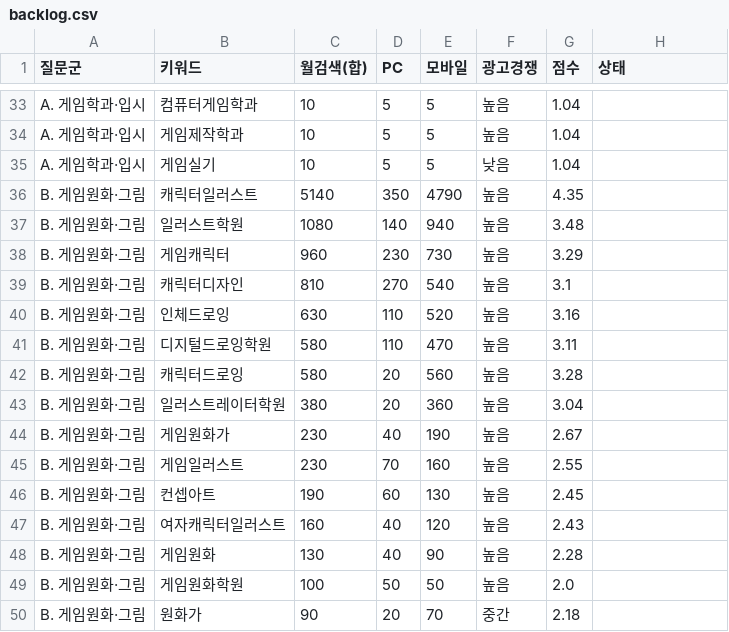
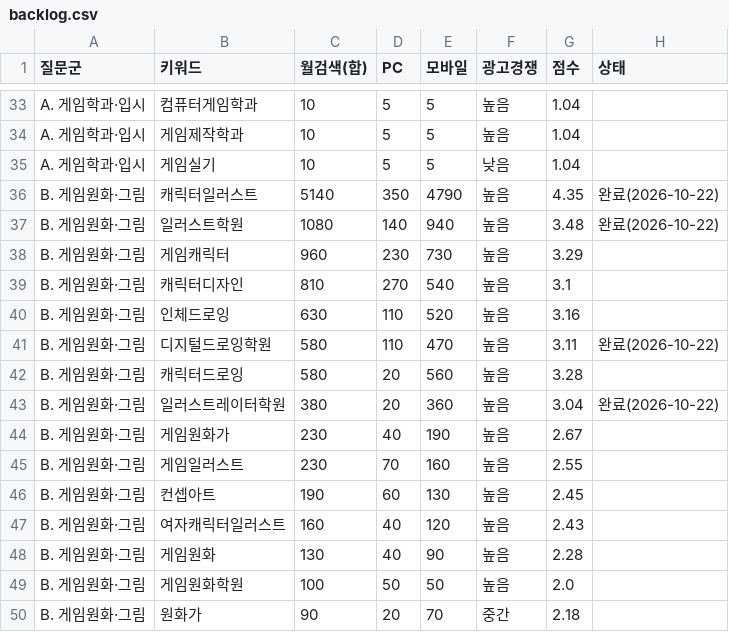
Before and after one commit to phy930310-stack/blogaeo, a CSV file: keywords/backlog.csv, drawn as a sheet; only a part is shown, gaps mark what is left out.

```diff
--- a/keywords/backlog.csv
+++ b/keywords/backlog.csv
@@ -35,4 +35,4 @@ A. 게임학과·입시,게임제작학과,10,5,5,높음,1.04,
 A. 게임학과·입시,게임실기,10,5,5,낮음,1.04,
-B. 게임원화·그림,캐릭터일러스트,5140,350,4790,높음,4.35,
-B. 게임원화·그림,일러스트학원,1080,140,940,높음,3.48,
+B. 게임원화·그림,캐릭터일러스트,5140,350,4790,높음,4.35,완료(2026-10-22)
+B. 게임원화·그림,일러스트학원,1080,140,940,높음,3.48,완료(2026-10-22)
 B. 게임원화·그림,게임캐릭터,960,230,730,높음,3.29,
@@ -40,5 +40,5 @@ B. 게임원화·그림,캐릭터디자인,810,270,540,높음,3.1,
 B. 게임원화·그림,인체드로잉,630,110,520,높음,3.16,
-B. 게임원화·그림,디지털드로잉학원,580,110,470,높음,3.11,
+B. 게임원화·그림,디지털드로잉학원,580,110,470,높음,3.11,완료(2026-10-22)
 B. 게임원화·그림,캐릭터드로잉,580,20,560,높음,3.28,
-B. 게임원화·그림,일러스트레이터학원,380,20,360,높음,3.04,
+B. 게임원화·그림,일러스트레이터학원,380,20,360,높음,3.04,완료(2026-10-22)
 B. 게임원화·그림,게임원화가,230,40,190,높음,2.67,
```
Also changed, not shown: keywords/used.csv, 5 other files.
